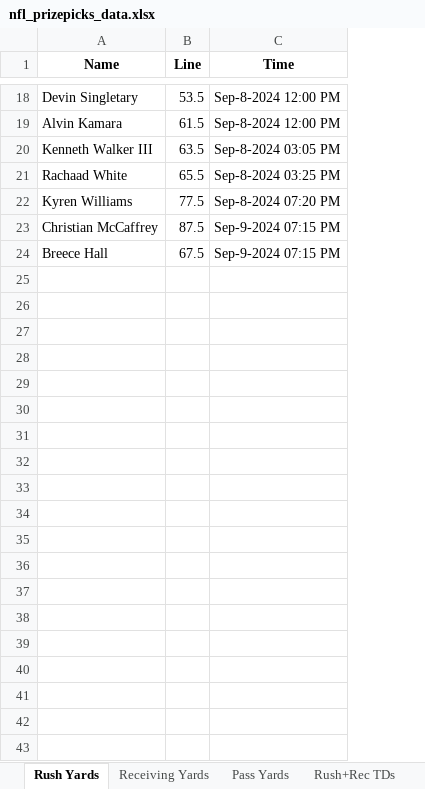
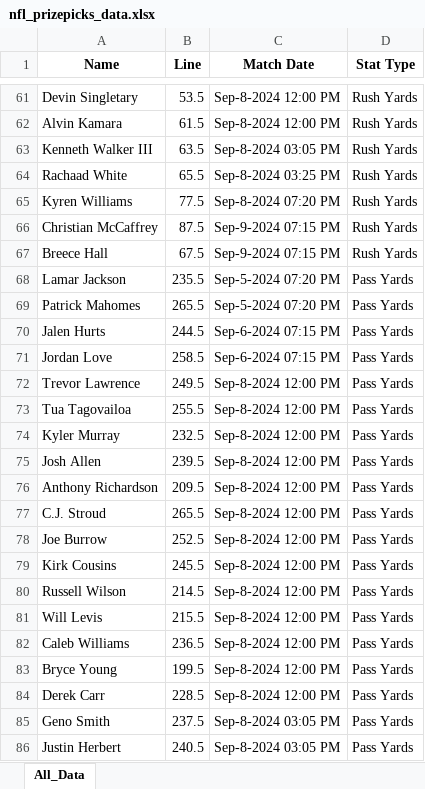
Before and after one commit to auroradan/PrizePicks-Prop-Finder, an Excel workbook: EXCEL_PRIZEPICKS_DATA/nfl_prizepicks_data.xlsx, sheet All_Data, drawn as a sheet; only a part is shown, gaps mark what is left out; values as stored, in another font and other column widths than the file's, no borders; the diff covers the shown part only; the diff names each change by its address in the sheet, - before the commit and + after, or states it on an @@ line.

```diff
--- a/EXCEL_PRIZEPICKS_DATA/nfl_prizepicks_data.xlsx (sheet All_Data)
+++ b/EXCEL_PRIZEPICKS_DATA/nfl_prizepicks_data.xlsx (sheet All_Data)
-sheet tab: Rush Yards
+sheet tab: All_Data
-sheet tab: Receiving Yards
-sheet tab: Pass Yards
-sheet tab: Rush+Rec TDs
+column D (Stat Type), rows 61-67: all Rush Yards
-C1: Time
+C1: Match Date
+row 68: Lamar Jackson | 235.5 | Sep-5-2024 07:20 PM | Pass Yards
+row 69: Patrick Mahomes | 265.5 | Sep-5-2024 07:20 PM | Pass Yards
+row 70: Jalen Hurts | 244.5 | Sep-6-2024 07:15 PM | Pass Yards
+row 71: Jordan Love | 258.5 | Sep-6-2024 07:15 PM | Pass Yards
+row 72: Trevor Lawrence | 249.5 | Sep-8-2024 12:00 PM | Pass Yards
+row 73: Tua Tagovailoa | 255.5 | Sep-8-2024 12:00 PM | Pass Yards
+row 74: Kyler Murray | 232.5 | Sep-8-2024 12:00 PM | Pass Yards
+row 75: Josh Allen | 239.5 | Sep-8-2024 12:00 PM | Pass Yards
+row 76: Anthony Richardson | 209.5 | Sep-8-2024 12:00 PM | Pass Yards
+row 77: C.J. Stroud | 265.5 | Sep-8-2024 12:00 PM | Pass Yards
+row 78: Joe Burrow | 252.5 | Sep-8-2024 12:00 PM | Pass Yards
+row 79: Kirk Cousins | 245.5 | Sep-8-2024 12:00 PM | Pass Yards
+row 80: Russell Wilson | 214.5 | Sep-8-2024 12:00 PM | Pass Yards
+row 81: Will Levis | 215.5 | Sep-8-2024 12:00 PM | Pass Yards
+row 82: Caleb Williams | 236.5 | Sep-8-2024 12:00 PM | Pass Yards
+row 83: Bryce Young | 199.5 | Sep-8-2024 12:00 PM | Pass Yards
+row 84: Derek Carr | 228.5 | Sep-8-2024 12:00 PM | Pass Yards
+row 85: Geno Smith | 237.5 | Sep-8-2024 03:05 PM | Pass Yards
+row 86: Justin Herbert | 240.5 | Sep-8-2024 03:05 PM | Pass Yards
```
Also changed, not shown: 52 added rows and 2 edited cells elsewhere in this sheet, other sheet tabs.
